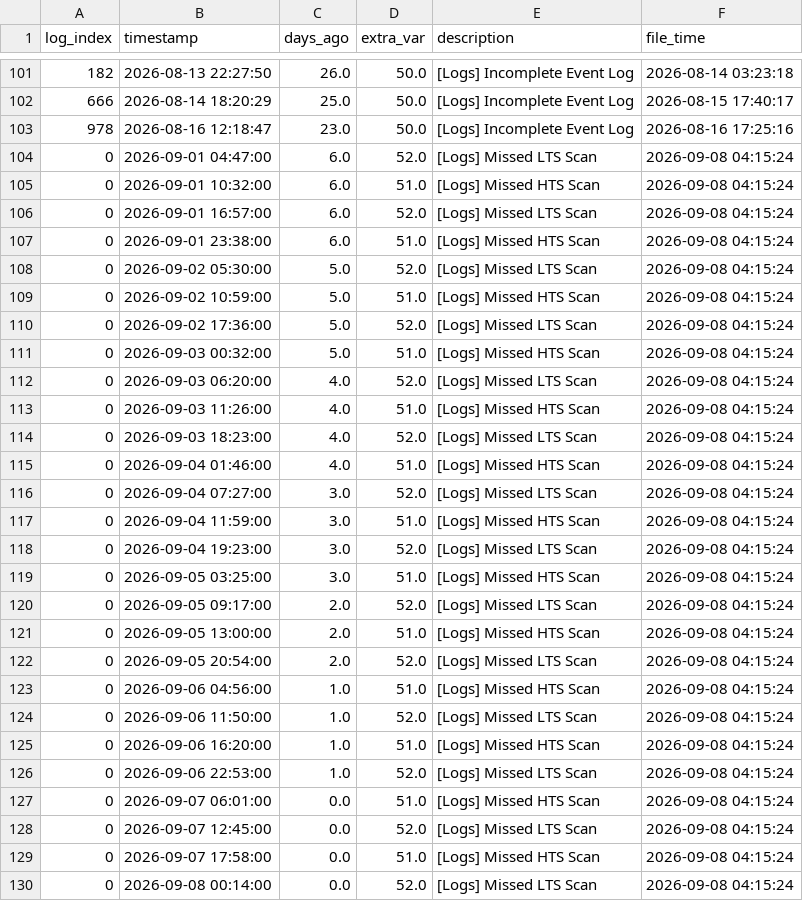
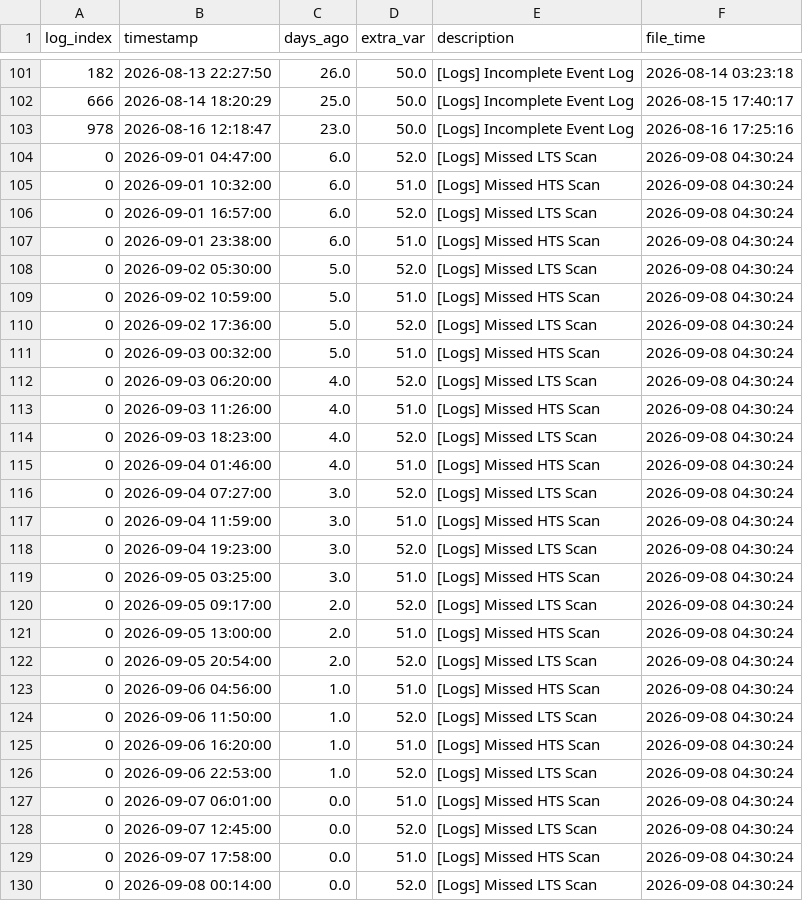
Before and after one commit to 04samuel/Zephyra_Hub, a CSV file: static/data/LPD_3_Combined_Zephyra_Log_Error.csv, drawn as a sheet; only a part is shown, gaps mark what is left out.

```diff
--- a/static/data/LPD_3_Combined_Zephyra_Log_Error.csv
+++ b/static/data/LPD_3_Combined_Zephyra_Log_Error.csv
@@ -103,28 +103,28 @@ log_index,timestamp,days_ago,extra_var,description,file_time
 978,2026-08-16 12:18:47,23.0,50.0,[Logs] Incomplete Event Log,2026-08-16 17:25:16
-0,2026-09-01 04:47:00,6.0,52.0,[Logs] Missed LTS Scan,2026-09-08 04:15:24
-0,2026-09-01 10:32:00,6.0,51.0,[Logs] Missed HTS Scan,2026-09-08 04:15:24
-0,2026-09-01 16:57:00,6.0,52.0,[Logs] Missed LTS Scan,2026-09-08 04:15:24
-0,2026-09-01 23:38:00,6.0,51.0,[Logs] Missed HTS Scan,2026-09-08 04:15:24
-0,2026-09-02 05:30:00,5.0,52.0,[Logs] Missed LTS Scan,2026-09-08 04:15:24
-0,2026-09-02 10:59:00,5.0,51.0,[Logs] Missed HTS Scan,2026-09-08 04:15:24
-0,2026-09-02 17:36:00,5.0,52.0,[Logs] Missed LTS Scan,2026-09-08 04:15:24
-0,2026-09-03 00:32:00,5.0,51.0,[Logs] Missed HTS Scan,2026-09-08 04:15:24
-0,2026-09-03 06:20:00,4.0,52.0,[Logs] Missed LTS Scan,2026-09-08 04:15:24
-0,2026-09-03 11:26:00,4.0,51.0,[Logs] Missed HTS Scan,2026-09-08 04:15:24
-0,2026-09-03 18:23:00,4.0,52.0,[Logs] Missed LTS Scan,2026-09-08 04:15:24
-0,2026-09-04 01:46:00,4.0,51.0,[Logs] Missed HTS Scan,2026-09-08 04:15:24
-0,2026-09-04 07:27:00,3.0,52.0,[Logs] Missed LTS Scan,2026-09-08 04:15:24
-0,2026-09-04 11:59:00,3.0,51.0,[Logs] Missed HTS Scan,2026-09-08 04:15:24
-0,2026-09-04 19:23:00,3.0,52.0,[Logs] Missed LTS Scan,2026-09-08 04:15:24
-0,2026-09-05 03:25:00,3.0,51.0,[Logs] Missed HTS Scan,2026-09-08 04:15:24
-0,2026-09-05 09:17:00,2.0,52.0,[Logs] Missed LTS Scan,2026-09-08 04:15:24
-0,2026-09-05 13:00:00,2.0,51.0,[Logs] Missed HTS Scan,2026-09-08 04:15:24
-0,2026-09-05 20:54:00,2.0,52.0,[Logs] Missed LTS Scan,2026-09-08 04:15:24
-0,2026-09-06 04:56:00,1.0,51.0,[Logs] Missed HTS Scan,2026-09-08 04:15:24
-0,2026-09-06 11:50:00,1.0,52.0,[Logs] Missed LTS Scan,2026-09-08 04:15:24
-0,2026-09-06 16:20:00,1.0,51.0,[Logs] Missed HTS Scan,2026-09-08 04:15:24
-0,2026-09-06 22:53:00,1.0,52.0,[Logs] Missed LTS Scan,2026-09-08 04:15:24
-0,2026-09-07 06:01:00,0.0,51.0,[Logs] Missed HTS Scan,2026-09-08 04:15:24
-0,2026-09-07 12:45:00,0.0,52.0,[Logs] Missed LTS Scan,2026-09-08 04:15:24
-0,2026-09-07 17:58:00,0.0,51.0,[Logs] Missed HTS Scan,2026-09-08 04:15:24
-0,2026-09-08 00:14:00,0.0,52.0,[Logs] Missed LTS Scan,2026-09-08 04:15:24
+0,2026-09-01 04:47:00,6.0,52.0,[Logs] Missed LTS Scan,2026-09-08 04:30:24
+0,2026-09-01 10:32:00,6.0,51.0,[Logs] Missed HTS Scan,2026-09-08 04:30:24
+0,2026-09-01 16:57:00,6.0,52.0,[Logs] Missed LTS Scan,2026-09-08 04:30:24
+0,2026-09-01 23:38:00,6.0,51.0,[Logs] Missed HTS Scan,2026-09-08 04:30:24
+0,2026-09-02 05:30:00,5.0,52.0,[Logs] Missed LTS Scan,2026-09-08 04:30:24
+0,2026-09-02 10:59:00,5.0,51.0,[Logs] Missed HTS Scan,2026-09-08 04:30:24
+0,2026-09-02 17:36:00,5.0,52.0,[Logs] Missed LTS Scan,2026-09-08 04:30:24
+0,2026-09-03 00:32:00,5.0,51.0,[Logs] Missed HTS Scan,2026-09-08 04:30:24
+0,2026-09-03 06:20:00,4.0,52.0,[Logs] Missed LTS Scan,2026-09-08 04:30:24
+0,2026-09-03 11:26:00,4.0,51.0,[Logs] Missed HTS Scan,2026-09-08 04:30:24
+0,2026-09-03 18:23:00,4.0,52.0,[Logs] Missed LTS Scan,2026-09-08 04:30:24
+0,2026-09-04 01:46:00,4.0,51.0,[Logs] Missed HTS Scan,2026-09-08 04:30:24
+0,2026-09-04 07:27:00,3.0,52.0,[Logs] Missed LTS Scan,2026-09-08 04:30:24
+0,2026-09-04 11:59:00,3.0,51.0,[Logs] Missed HTS Scan,2026-09-08 04:30:24
+0,2026-09-04 19:23:00,3.0,52.0,[Logs] Missed LTS Scan,2026-09-08 04:30:24
+0,2026-09-05 03:25:00,3.0,51.0,[Logs] Missed HTS Scan,2026-09-08 04:30:24
+0,2026-09-05 09:17:00,2.0,52.0,[Logs] Missed LTS Scan,2026-09-08 04:30:24
+0,2026-09-05 13:00:00,2.0,51.0,[Logs] Missed HTS Scan,2026-09-08 04:30:24
+0,2026-09-05 20:54:00,2.0,52.0,[Logs] Missed LTS Scan,2026-09-08 04:30:24
+0,2026-09-06 04:56:00,1.0,51.0,[Logs] Missed HTS Scan,2026-09-08 04:30:24
+0,2026-09-06 11:50:00,1.0,52.0,[Logs] Missed LTS Scan,2026-09-08 04:30:24
+0,2026-09-06 16:20:00,1.0,51.0,[Logs] Missed HTS Scan,2026-09-08 04:30:24
+0,2026-09-06 22:53:00,1.0,52.0,[Logs] Missed LTS Scan,2026-09-08 04:30:24
+0,2026-09-07 06:01:00,0.0,51.0,[Logs] Missed HTS Scan,2026-09-08 04:30:24
+0,2026-09-07 12:45:00,0.0,52.0,[Logs] Missed LTS Scan,2026-09-08 04:30:24
+0,2026-09-07 17:58:00,0.0,51.0,[Logs] Missed HTS Scan,2026-09-08 04:30:24
+0,2026-09-08 00:14:00,0.0,52.0,[Logs] Missed LTS Scan,2026-09-08 04:30:24
```
Also changed, not shown: static/data/MDV_1_Combined_Zephyra_Log_Error.csv, static/data/MDV_2_Combined_Zephyra_Log_Error.csv, 24 other files.
